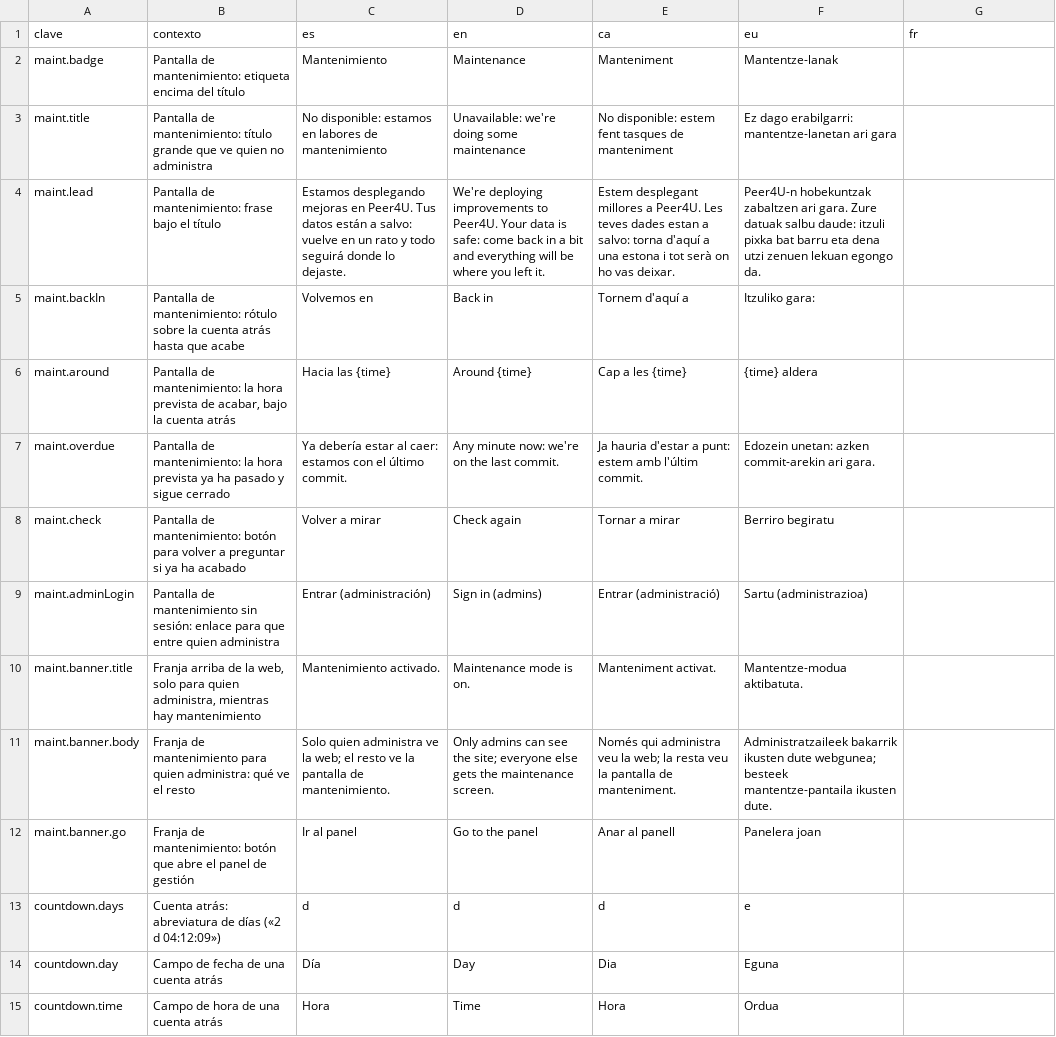
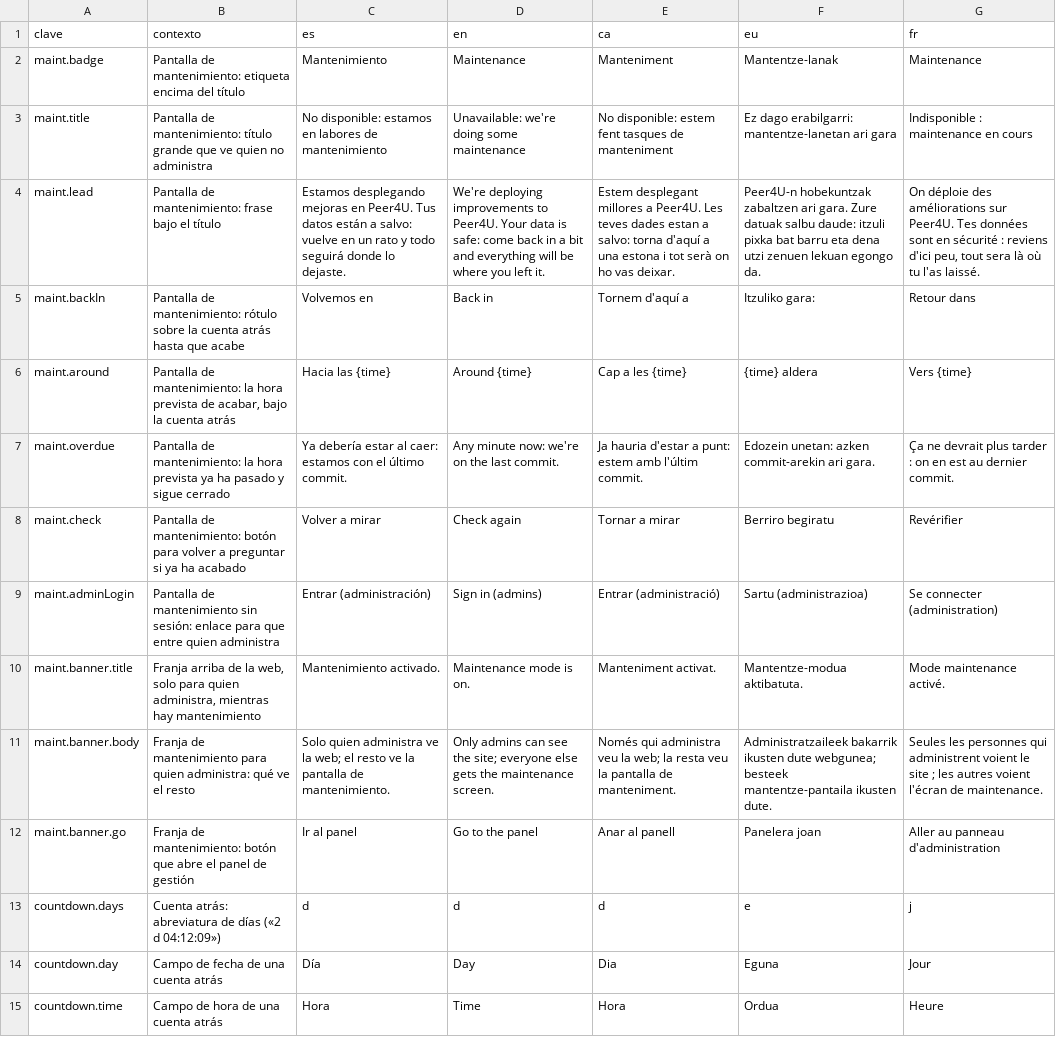
Before and after one commit to ALRO-GM/sanatorio-42, a CSV file: apps/web/src/shared/i18n/textos/avisos.csv, drawn as a sheet; only a part is shown; the diff covers the shown part only; the diff names each change by its address in the sheet, - before the commit and + after, or states it on an @@ line.

```diff
--- a/apps/web/src/shared/i18n/textos/avisos.csv
+++ b/apps/web/src/shared/i18n/textos/avisos.csv
-G2 (fr): (empty)
+G2 (fr): Maintenance
-G3 (fr): (empty)
+G3 (fr): Indisponible : maintenance en cours
-G4 (fr): (empty)
+G4 (fr): On déploie des améliorations sur Peer4U. Tes données sont en sécurité : reviens d'ici peu, tout sera là où tu l'as laissé.
-G5 (fr): (empty)
+G5 (fr): Retour dans
-G6 (fr): (empty)
+G6 (fr): Vers {time}
-G7 (fr): (empty)
+G7 (fr): Ça ne devrait plus tarder : on en est au dernier commit.
-G8 (fr): (empty)
+G8 (fr): Revérifier
-G9 (fr): (empty)
+G9 (fr): Se connecter (administration)
-G10 (fr): (empty)
+G10 (fr): Mode maintenance activé.
-G11 (fr): (empty)
+G11 (fr): Seules les personnes qui administrent voient le site ; les autres voient l'écran de maintenance.
-G12 (fr): (empty)
+G12 (fr): Aller au panneau d'administration
-G13 (fr): (empty)
+G13 (fr): j
-G14 (fr): (empty)
+G14 (fr): Jour
-G15 (fr): (empty)
+G15 (fr): Heure
```
Also changed, not shown: 36 edited cells elsewhere in this file, apps/web/src/shared/i18n/textos/agenda.csv, apps/web/src/shared/i18n/textos/calendario.csv, 8 other files.
